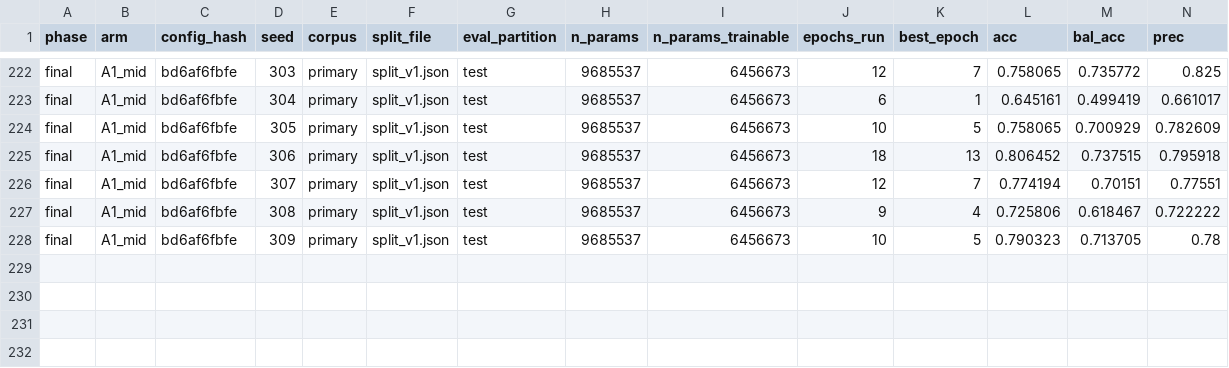
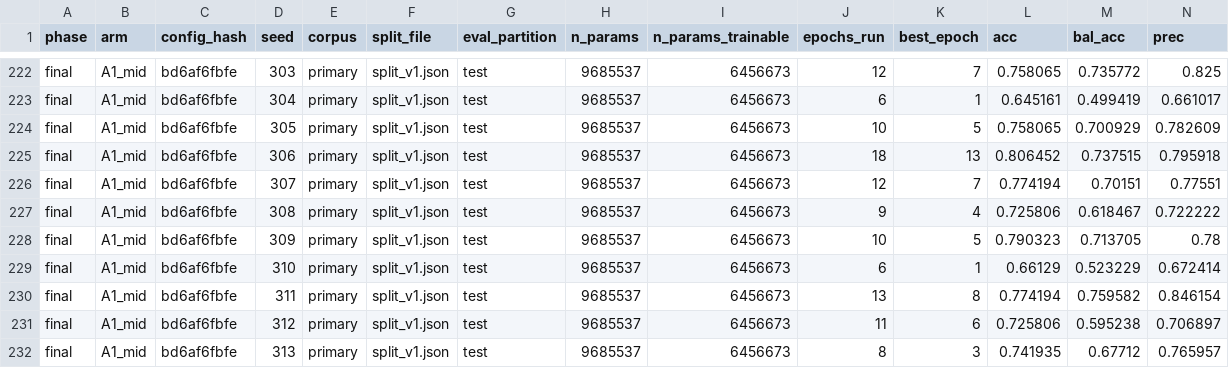
Before and after one commit to AyeshaAshfaq12/Script-Aware-Bilingual-Dyslexia-Classification, a CSV file: results/all_runs.csv, drawn as a sheet; only a part is shown, gaps mark what is left out; rows hold the shown columns only; the diff names each change by its address in the sheet, - before the commit and + after, or states it on an @@ line.

```diff
--- a/results/all_runs.csv
+++ b/results/all_runs.csv
+row 229: final | A1_mid | bd6af6fbfe | 310 | primary | split_v1.json | test | 9685537 | 6456673 | 6 | 1 | 0.66129 | 0.523229 | 0.672414
+row 230: final | A1_mid | bd6af6fbfe | 311 | primary | split_v1.json | test | 9685537 | 6456673 | 13 | 8 | 0.774194 | 0.759582 | 0.846154
+row 231: final | A1_mid | bd6af6fbfe | 312 | primary | split_v1.json | test | 9685537 | 6456673 | 11 | 6 | 0.725806 | 0.595238 | 0.706897
+row 232: final | A1_mid | bd6af6fbfe | 313 | primary | split_v1.json | test | 9685537 | 6456673 | 8 | 3 | 0.741935 | 0.67712 | 0.765957
```
Also changed, not shown: 1 other file.
